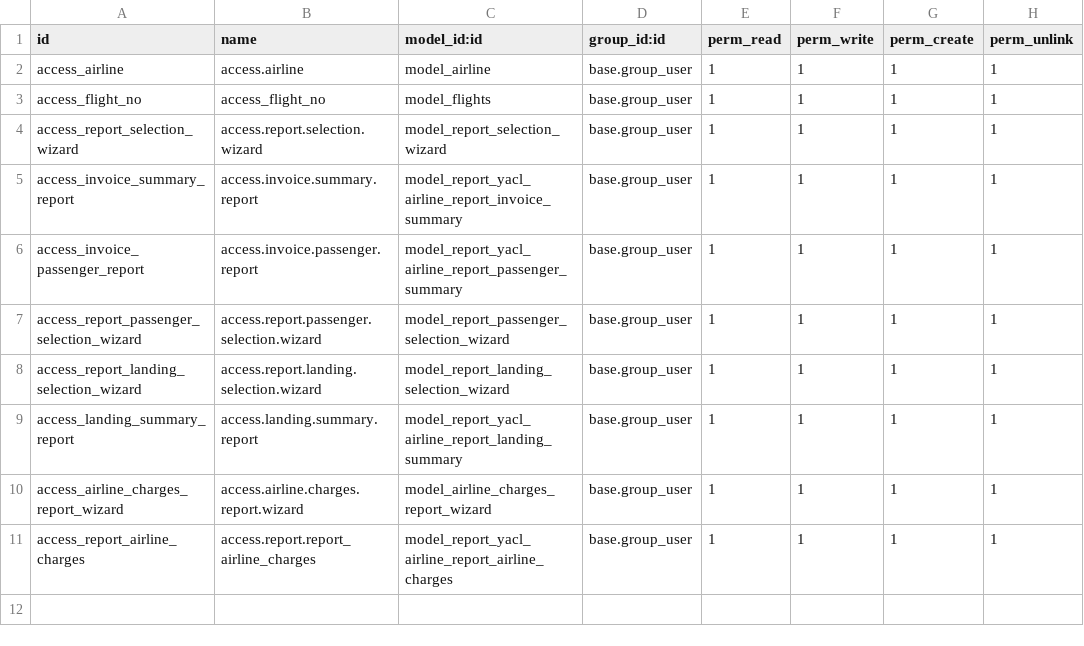
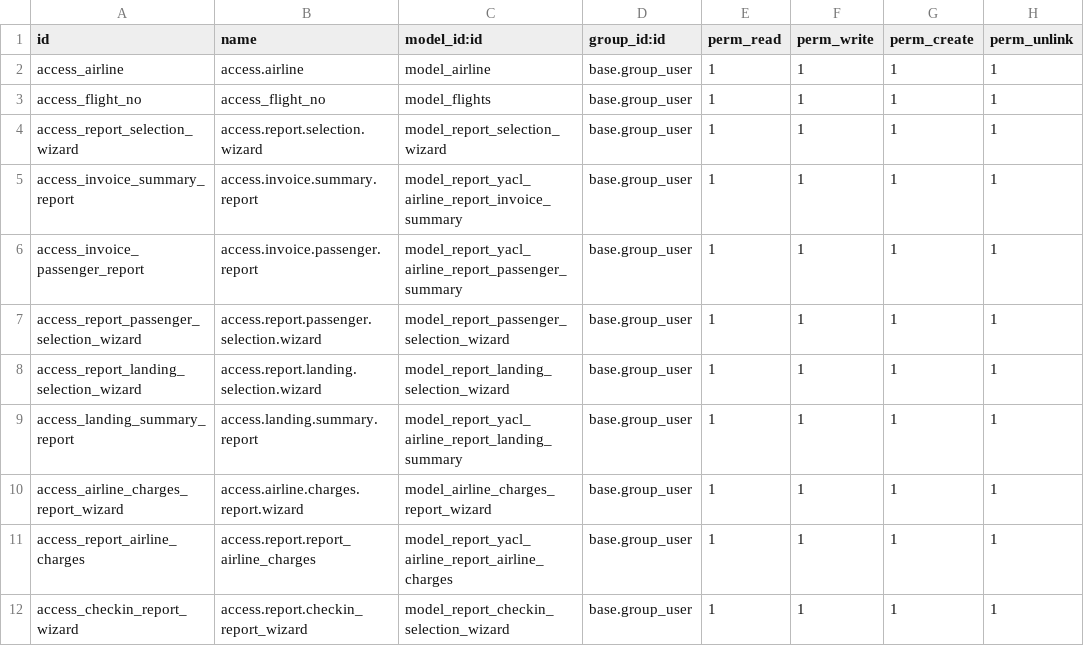
Before and after one commit to aungphone-mm/odoo_17, a CSV file: yacl_airline/security/ir.model.access.csv, drawn as a sheet; the diff names each change by its address in the sheet, - before the commit and + after, or states it on an @@ line.

Commit message:
meter excel report, module attention, contact, check in counter usage report

```diff
--- a/yacl_airline/security/ir.model.access.csv
+++ b/yacl_airline/security/ir.model.access.csv
+row 12: access_checkin_report_wizard | access.report.checkin_report_wizard | model_report_checkin_selection_wizard | base.group_user | 1 | 1 | 1 | 1
```
Also changed, not shown: 18 other files.
